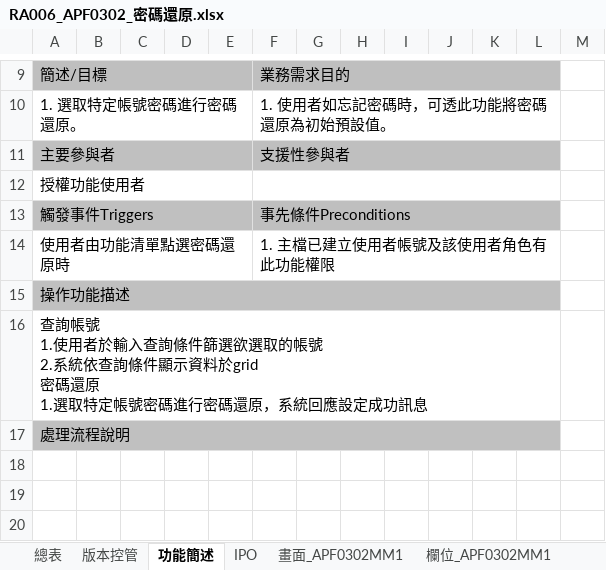
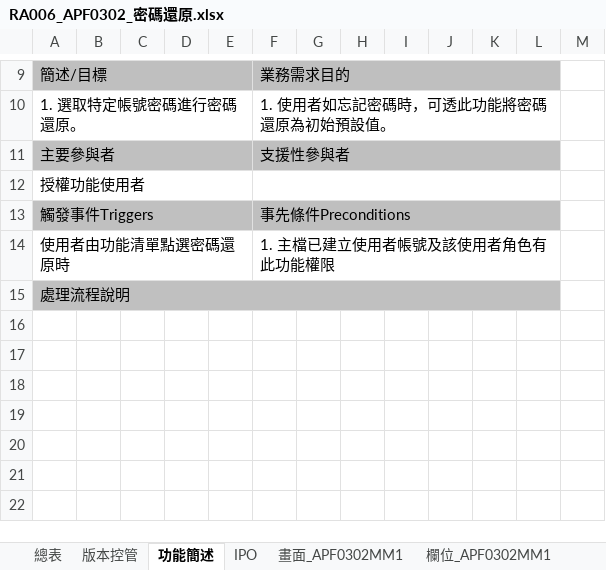
Before and after one commit to OldtreeChen/Suda3g, an Excel workbook: APF/RA006/RA006_APF0302_密碼還原.xlsx, sheet 功能簡述, drawn as a sheet; only a part is shown, gaps mark what is left out; the shorter side is filled out with more unchanged rows; values as stored, in another font and other column widths than the file's, no borders; charts and pictures not drawn; ↵ is a line break in a cell; the diff names each change by its address in the sheet, - before the commit and + after, or states it on an @@ line.

```diff
--- a/APF/RA006/RA006_APF0302_密碼還原.xlsx (sheet 功能簡述)
+++ b/APF/RA006/RA006_APF0302_密碼還原.xlsx (sheet 功能簡述)
-row 15: 操作功能描述
-row 16: 查詢帳號 ↵ 1.使用者於輸入查詢條件篩選欲選取的帳號 ↵ 2.系統依查詢條件顯示資料於grid ↵ 密碼還原 ↵ 1.選取特定帳號密碼進行密碼還原，系統回應設定成功訊息
```
Also changed, not shown: charts or pictures, APF/RA006/RA006_APF0102_角色帳號設定作業.xlsx, APF/RA006/RA006_APF0201_功能清單設定作業.xlsx, 8 other files.
